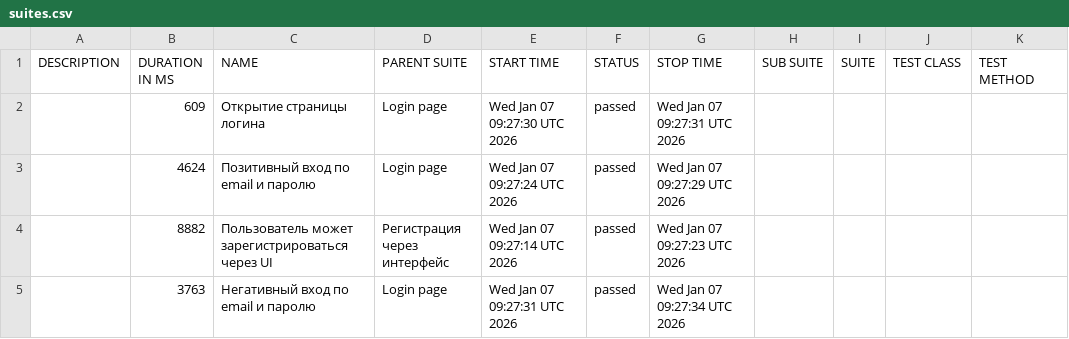
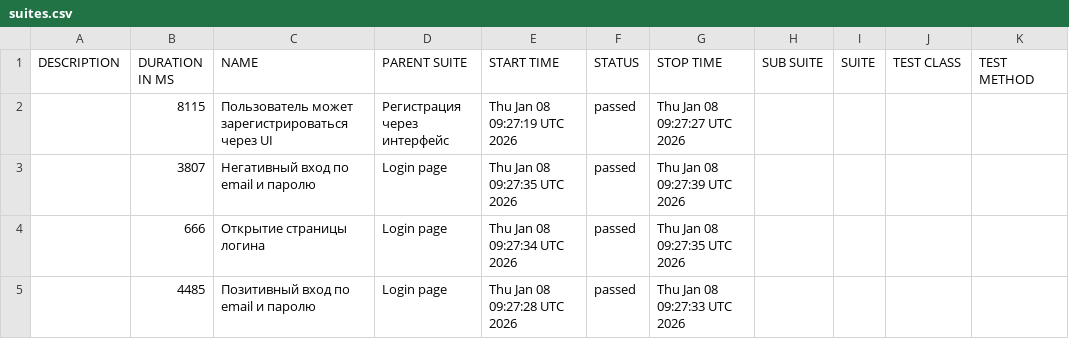
Before and after one commit to borbkin/e2e-codecept, a CSV file: data/suites.csv, drawn as a sheet.

```diff
--- a/data/suites.csv
+++ b/data/suites.csv
@@ -1,5 +1,5 @@
 "DESCRIPTION","DURATION IN MS","NAME","PARENT SUITE","START TIME","STATUS","STOP TIME","SUB SUITE","SUITE","TEST CLASS","TEST METHOD"
-"","609","Открытие страницы логина","Login page","Wed Jan 07 09:27:30 UTC 2026","passed","Wed Jan 07 09:27:31 UTC 2026","","","",""
-"","4624","Позитивный вход по email и паролю","Login page","Wed Jan 07 09:27:24 UTC 2026","passed","Wed Jan 07 09:27:29 UTC 2026","","","",""
-"","8882","Пользователь может зарегистрироваться через UI","Регистрация через интерфейс","Wed Jan 07 09:27:14 UTC 2026","passed","Wed Jan 07 09:27:23 UTC 2026","","","",""
-"","3763","Негативный вход по email и паролю","Login page","Wed Jan 07 09:27:31 UTC 2026","passed","Wed Jan 07 09:27:34 UTC 2026","","","",""
+"","8115","Пользователь может зарегистрироваться через UI","Регистрация через интерфейс","Thu Jan 08 09:27:19 UTC 2026","passed","Thu Jan 08 09:27:27 UTC 2026","","","",""
+"","3807","Негативный вход по email и паролю","Login page","Thu Jan 08 09:27:35 UTC 2026","passed","Thu Jan 08 09:27:39 UTC 2026","","","",""
+"","666","Открытие страницы логина","Login page","Thu Jan 08 09:27:34 UTC 2026","passed","Thu Jan 08 09:27:35 UTC 2026","","","",""
+"","4485","Позитивный вход по email и паролю","Login page","Thu Jan 08 09:27:28 UTC 2026","passed","Thu Jan 08 09:27:33 UTC 2026","","","",""
```
Also changed, not shown: 22 other files.
